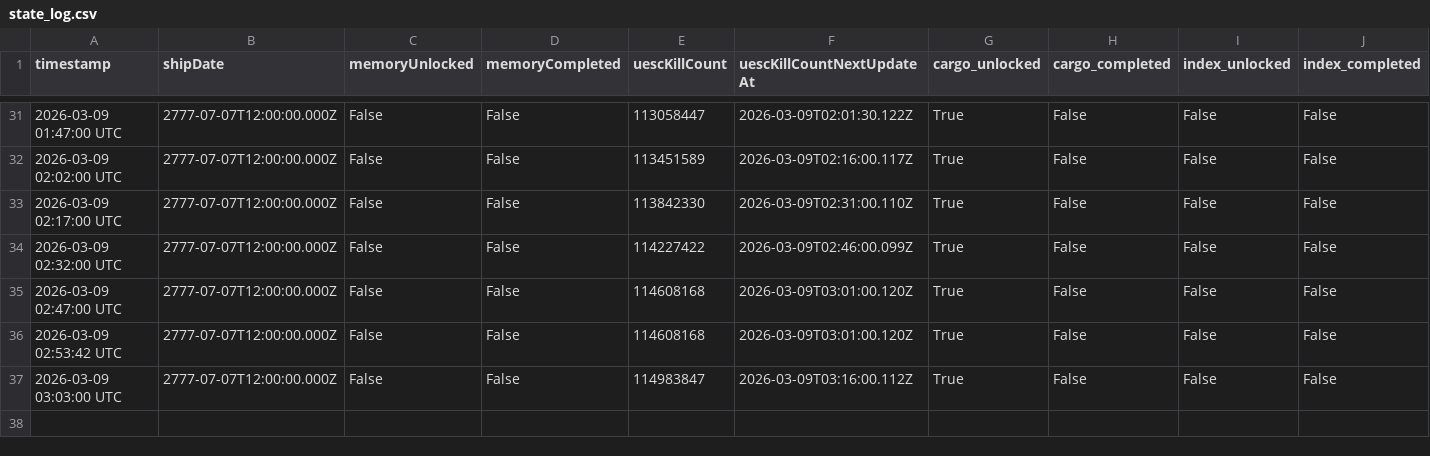
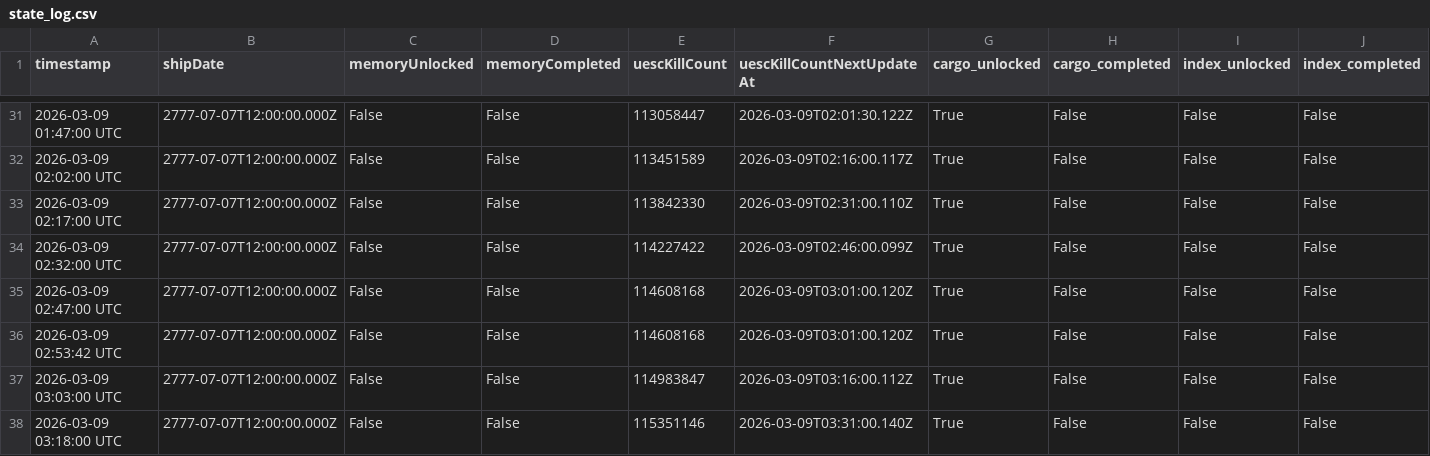
Before and after one commit to breachers-of-tomorrow/breacher-net, a CSV file: state_log.csv, drawn as a sheet; only a part is shown, gaps mark what is left out; rows hold the shown columns only; the diff names each change by its address in the sheet, - before the commit and + after, or states it on an @@ line.

```diff
--- a/state_log.csv
+++ b/state_log.csv
+row 38: 2026-03-09 03:18:00 UTC | 2777-07-07T12:00:00.000Z | False | False | 115351146 | 2026-03-09T03:31:00.140Z | True | False | False | False
```
Also changed, not shown: stabilization_log.csv.
